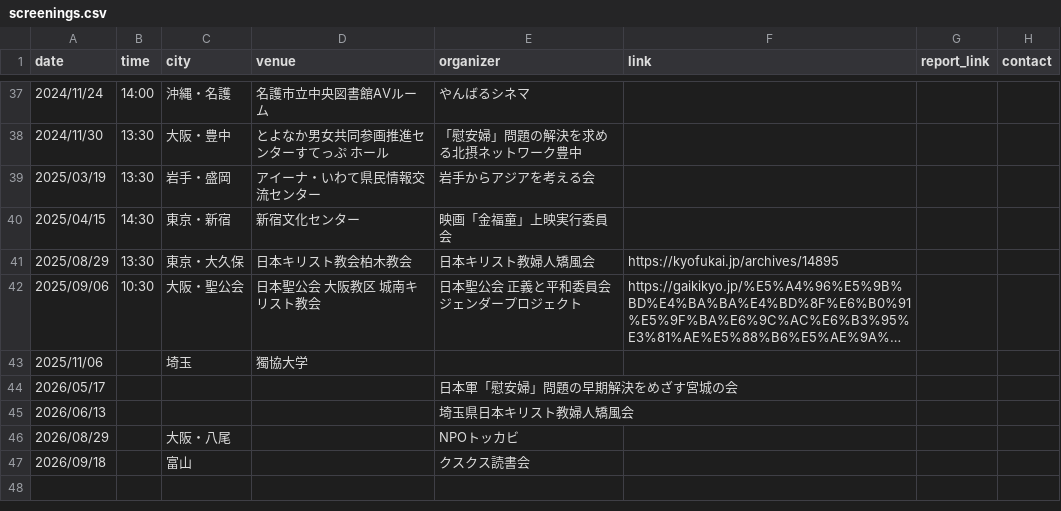
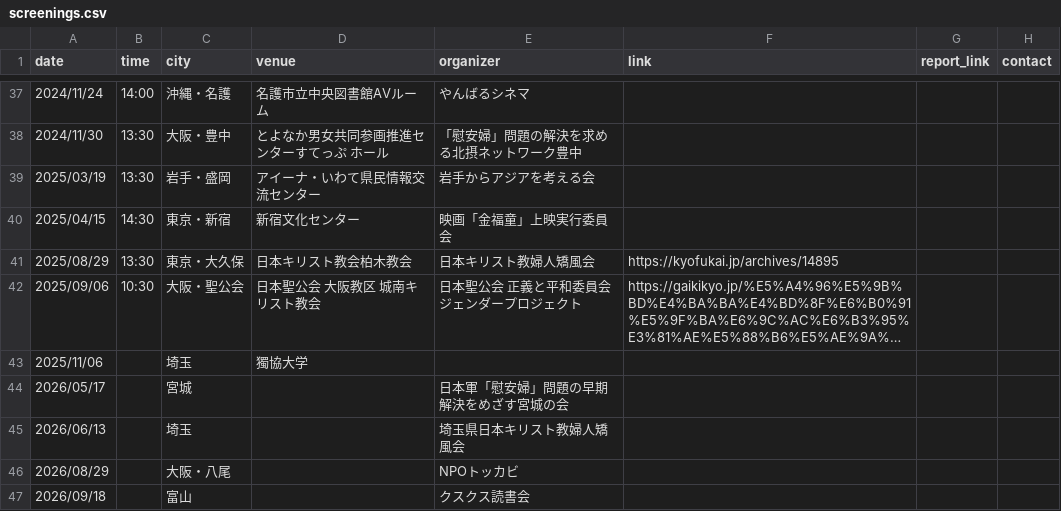
Before and after one commit to art22-23/ZenkokuKoudou, a CSV file: screenings.csv, drawn as a sheet; only a part is shown, gaps mark what is left out; long unchanged cells end in ….

Commit message:
Update screenings.csv

```diff
--- a/screenings.csv
+++ b/screenings.csv
@@ -43,4 +43,4 @@ date,time,city,venue,organizer,link,report_link,contact
 2025/11/06,,埼玉,獨協大学,,,,
-2026/05/17,,,,日本軍「慰安婦」問題の早期解決をめざす宮城の会,,,
-2026/06/13,,,,埼玉県日本キリスト教婦人矯風会,,,
+2026/05/17,,宮城,,日本軍「慰安婦」問題の早期解決をめざす宮城の会,,,
+2026/06/13,,埼玉,,埼玉県日本キリスト教婦人矯風会,,,
 2026/08/29,,大阪・八尾,,NPOトッカビ,,,
```
